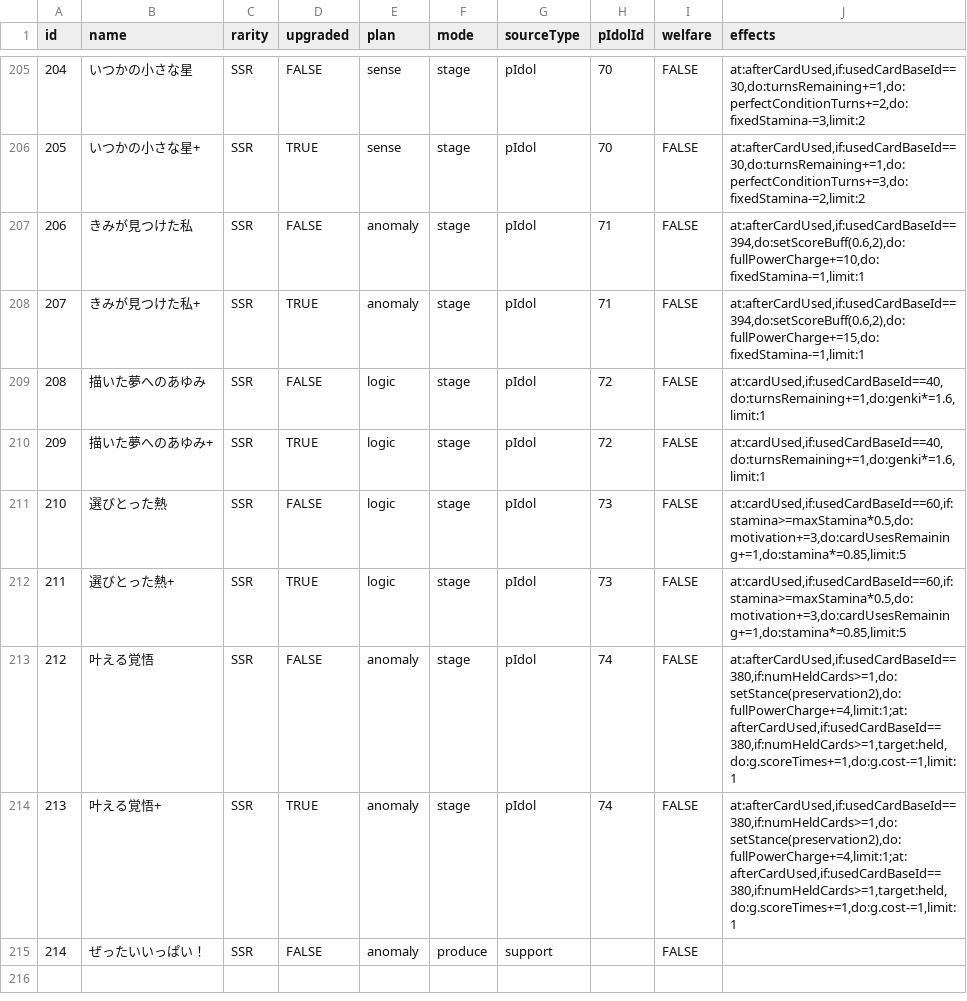
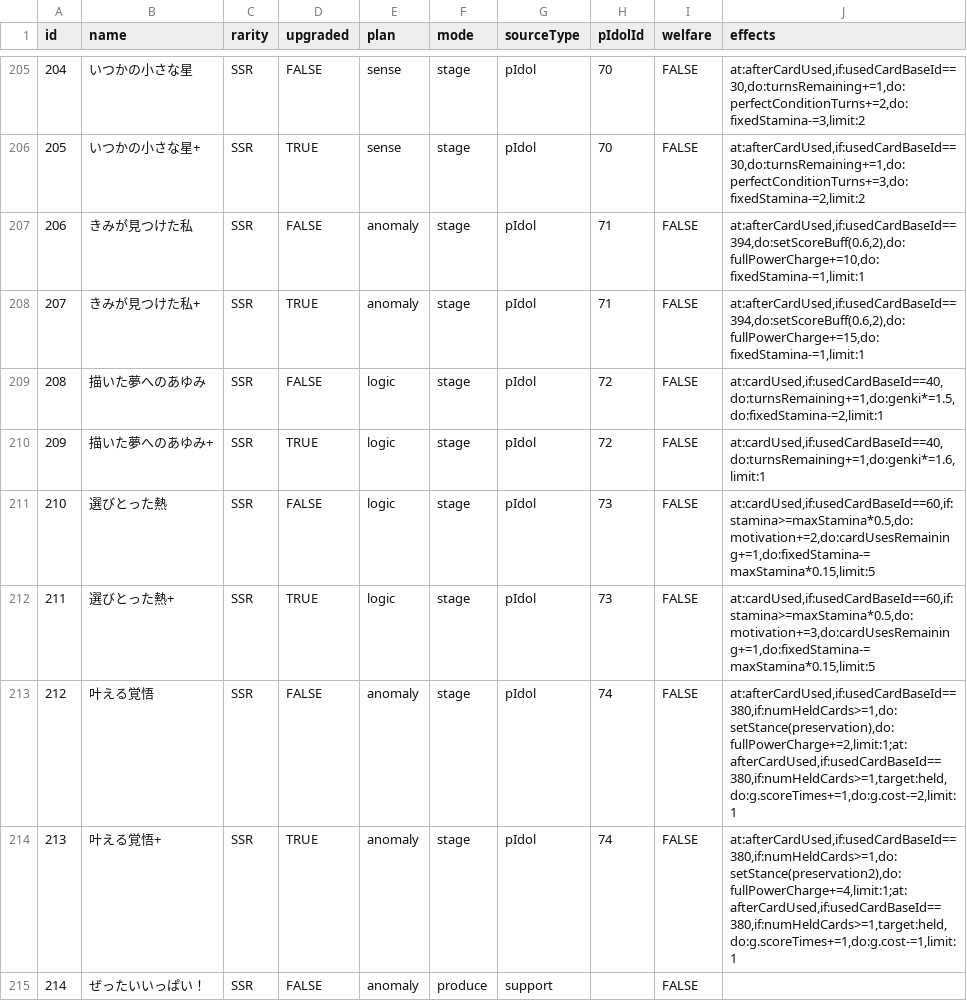
Before and after one commit to surisuririsu/gakumas-data, a CSV file: csv/p_items.csv, drawn as a sheet; only a part is shown, gaps mark what is left out.

```diff
--- a/csv/p_items.csv
+++ b/csv/p_items.csv
@@ -208,7 +208,7 @@ id,name,rarity,upgraded,plan,mode,sourceType,pIdolId,welfare,effects
 207,きみが見つけた私+,SSR,TRUE,anomaly,stage,pIdol,71,FALSE,"at:afterCardUsed,if:usedCardBaseId==394,do:setScoreBuff(0.6,2),do:fullPowerCharge+=15,do:fixedStamina-=1,limit:1"
-208,描いた夢へのあゆみ,SSR,FALSE,logic,stage,pIdol,72,FALSE,"at:cardUsed,if:usedCardBaseId==40,do:turnsRemaining+=1,do:genki*=1.6,limit:1"
+208,描いた夢へのあゆみ,SSR,FALSE,logic,stage,pIdol,72,FALSE,"at:cardUsed,if:usedCardBaseId==40,do:turnsRemaining+=1,do:genki*=1.5,do:fixedStamina-=2,limit:1"
 209,描いた夢へのあゆみ+,SSR,TRUE,logic,stage,pIdol,72,FALSE,"at:cardUsed,if:usedCardBaseId==40,do:turnsRemaining+=1,do:genki*=1.6,limit:1"
-210,選びとった熱,SSR,FALSE,logic,stage,pIdol,73,FALSE,"at:cardUsed,if:usedCardBaseId==60,if:stamina>=maxStamina*0.5,do:motivation+=3,do:cardUsesRemaining+=1,do:stamina*=0.85,limit:5"
-211,選びとった熱+,SSR,TRUE,logic,stage,pIdol,73,FALSE,"at:cardUsed,if:usedCardBaseId==60,if:stamina>=maxStamina*0.5,do:motivation+=3,do:cardUsesRemaining+=1,do:stamina*=0.85,limit:5"
-212,叶える覚悟,SSR,FALSE,anomaly,stage,pIdol,74,FALSE,"at:afterCardUsed,if:usedCardBaseId==380,if:numHeldCards>=1,do:setStance(preservation2),do:fullPowerCharge+=4,limit:1;at:afterCardUsed,if:usedCardBaseId==380,if:numHeldCards>=1,target:held,do:g.scoreTimes+=1,do:g.cost-=1,limit:1"
+210,選びとった熱,SSR,FALSE,logic,stage,pIdol,73,FALSE,"at:cardUsed,if:usedCardBaseId==60,if:stamina>=maxStamina*0.5,do:motivation+=2,do:cardUsesRemaining+=1,do:fixedStamina-=maxStamina*0.15,limit:5"
+211,選びとった熱+,SSR,TRUE,logic,stage,pIdol,73,FALSE,"at:cardUsed,if:usedCardBaseId==60,if:stamina>=maxStamina*0.5,do:motivation+=3,do:cardUsesRemaining+=1,do:fixedStamina-=maxStamina*0.15,limit:5"
+212,叶える覚悟,SSR,FALSE,anomaly,stage,pIdol,74,FALSE,"at:afterCardUsed,if:usedCardBaseId==380,if:numHeldCards>=1,do:setStance(preservation),do:fullPowerCharge+=2,limit:1;at:afterCardUsed,if:usedCardBaseId==380,if:numHeldCards>=1,target:held,do:g.scoreTimes+=1,do:g.cost-=2,limit:1"
 213,叶える覚悟+,SSR,TRUE,anomaly,stage,pIdol,74,FALSE,"at:afterCardUsed,if:usedCardBaseId==380,if:numHeldCards>=1,do:setStance(preservation2),do:fullPowerCharge+=4,limit:1;at:afterCardUsed,if:usedCardBaseId==380,if:numHeldCards>=1,target:held,do:g.scoreTimes+=1,do:g.cost-=1,limit:1"
```
Also changed, not shown: csv/skill_cards.csv, csv/stages.csv, 31 other files.
